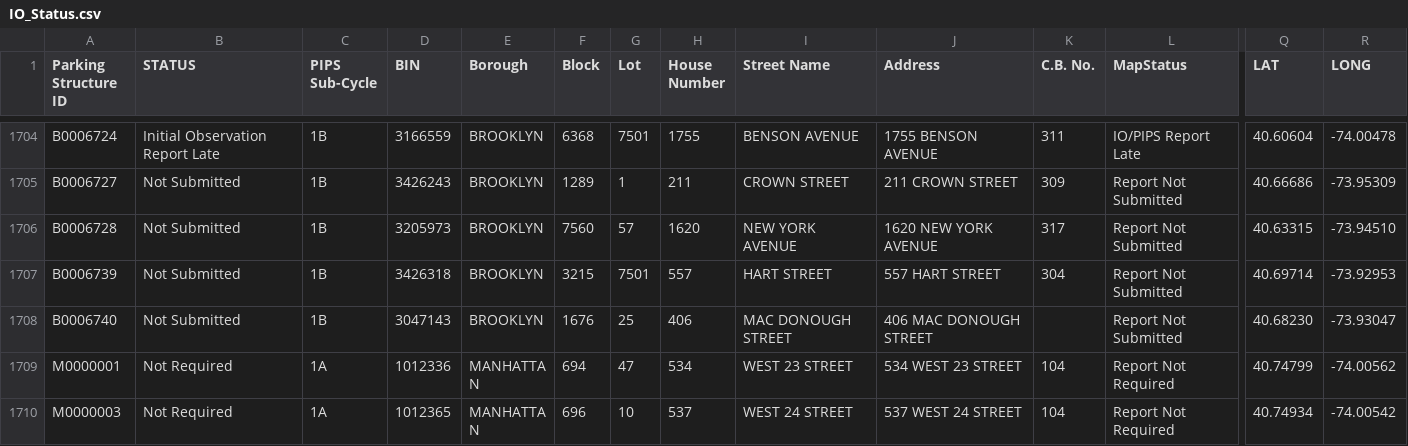
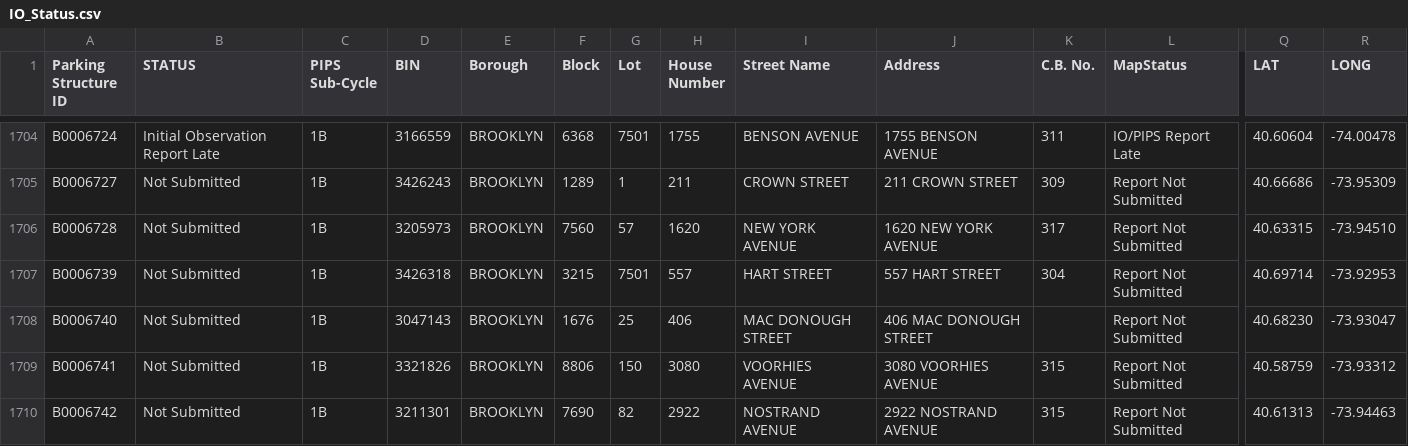
Before and after one commit to NYCDOB/ParkingStructures_InitialObservationReports, a CSV file: data/IO_Status.csv, drawn as a sheet; only a part is shown, gaps mark what is left out; the shorter side is filled out with more unchanged rows; rows hold the shown columns only; the diff covers the shown part only; the diff names each change by its address in the sheet, - before the commit and + after, or states it on an @@ line.

Commit message:
update from script Wed 08/06/2025  6:52:07.73, 5948 rows

```diff
--- a/data/IO_Status.csv
+++ b/data/IO_Status.csv
+row 1709: B0006741 | Not Submitted | 1B | 3321826 | BROOKLYN | 8806 | 150 | 3080 | VOORHIES AVENUE | 3080 VOORHIES AVENUE | 315 | Report Not Submitted | 40.58759 | -73.93312
+row 1710: B0006742 | Not Submitted | 1B | 3211301 | BROOKLYN | 7690 | 82 | 2922 | NOSTRAND AVENUE | 2922 NOSTRAND AVENUE | 315 | Report Not Submitted | 40.61313 | -73.94463
```
Also changed, not shown: 2 added rows and 13 edited cells elsewhere in this file.
